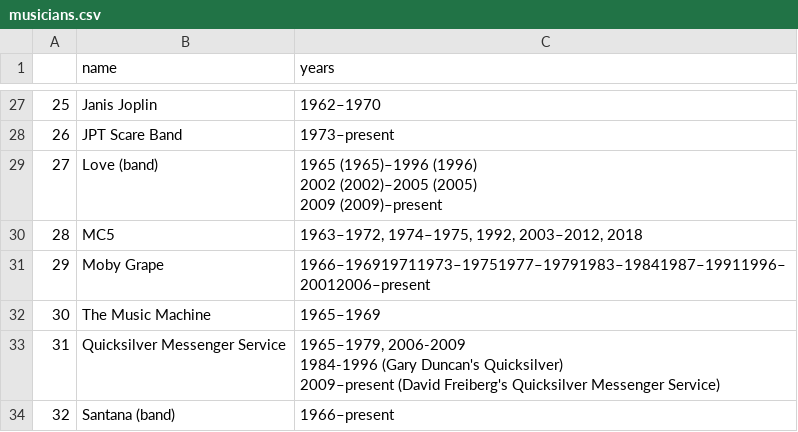
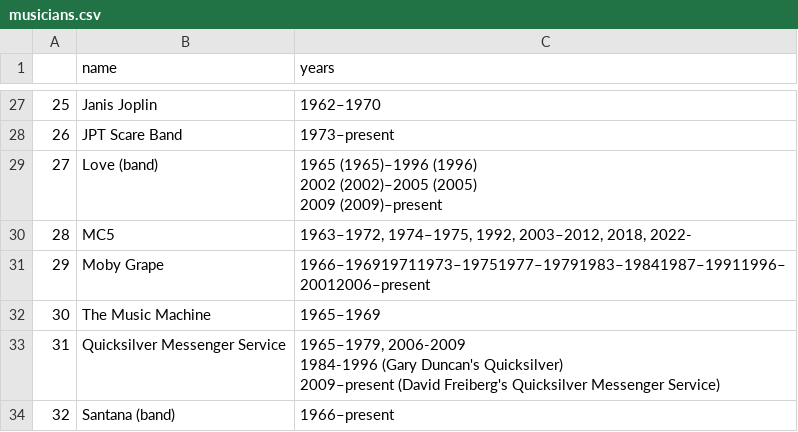
Before and after one commit to pkclass/submissions_2022-qehremanekber, a CSV file: 05/musicians.csv, drawn as a sheet; only a part is shown, gaps mark what is left out.

```diff
--- a/05/musicians.csv
+++ b/05/musicians.csv
@@ -42,3 +42,3 @@
 "
-28,MC5,"1963–1972, 1974–1975, 1992, 2003–2012, 2018"
+28,MC5,"1963–1972, 1974–1975, 1992, 2003–2012, 2018, 2022-"
 29,Moby Grape,1966–196919711973–19751977–19791983–19841987–19911996–20012006–present
```
Also changed, not shown: 1 other file.
